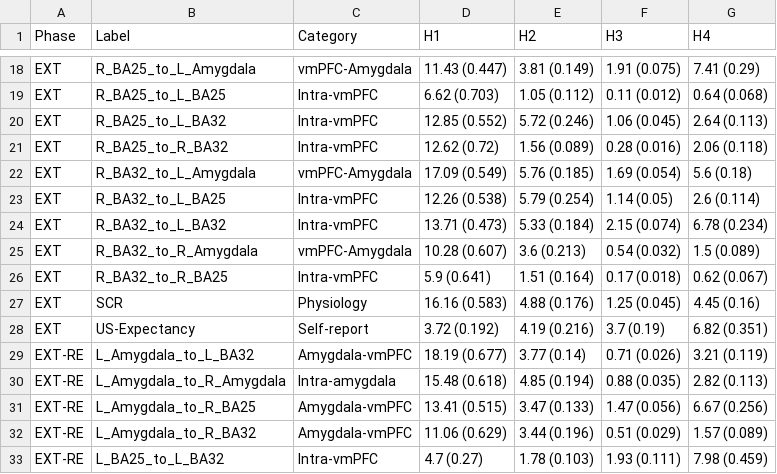
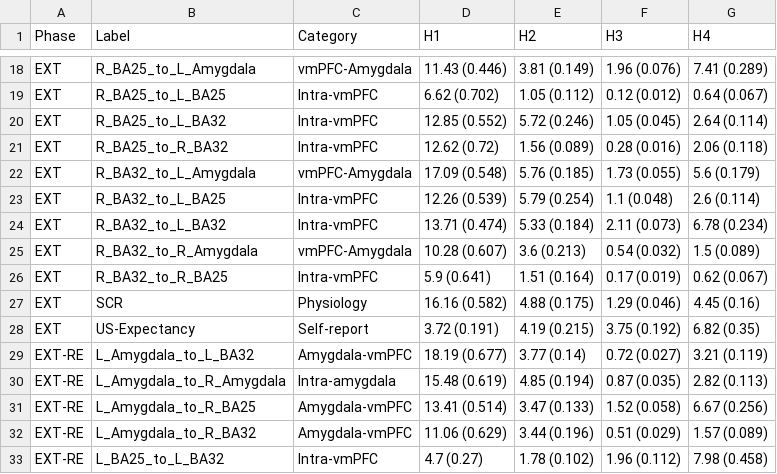
Before and after one commit to emma-biggs/ReactExtMRI, a CSV file: output/tables/RQ1_Bayesian_Hypothesis_Results.csv, drawn as a sheet; only a part is shown, gaps mark what is left out; the diff covers the shown part only; the diff names each change by its address in the sheet, - before the commit and + after, or states it on an @@ line.

```diff
--- a/output/tables/RQ1_Bayesian_Hypothesis_Results.csv
+++ b/output/tables/RQ1_Bayesian_Hypothesis_Results.csv
-D18 (H1): 11.43 (0.447)
+D18 (H1): 11.43 (0.446)
-F18 (H3): 1.91 (0.075)
+F18 (H3): 1.96 (0.076)
-G18 (H4): 7.41 (0.29)
+G18 (H4): 7.41 (0.289)
-D19 (H1): 6.62 (0.703)
+D19 (H1): 6.62 (0.702)
-F19 (H3): 0.11 (0.012)
+F19 (H3): 0.12 (0.012)
-G19 (H4): 0.64 (0.068)
+G19 (H4): 0.64 (0.067)
-F20 (H3): 1.06 (0.045)
+F20 (H3): 1.05 (0.045)
-G20 (H4): 2.64 (0.113)
+G20 (H4): 2.64 (0.114)
-D22 (H1): 17.09 (0.549)
+D22 (H1): 17.09 (0.548)
-F22 (H3): 1.69 (0.054)
+F22 (H3): 1.73 (0.055)
-G22 (H4): 5.6 (0.18)
+G22 (H4): 5.6 (0.179)
-D23 (H1): 12.26 (0.538)
+D23 (H1): 12.26 (0.539)
-F23 (H3): 1.14 (0.05)
+F23 (H3): 1.1 (0.048)
-D24 (H1): 13.71 (0.473)
+D24 (H1): 13.71 (0.474)
-F24 (H3): 2.15 (0.074)
+F24 (H3): 2.11 (0.073)
-F26 (H3): 0.17 (0.018)
+F26 (H3): 0.17 (0.019)
-D27 (H1): 16.16 (0.583)
+D27 (H1): 16.16 (0.582)
-E27 (H2): 4.88 (0.176)
+E27 (H2): 4.88 (0.175)
-F27 (H3): 1.25 (0.045)
+F27 (H3): 1.29 (0.046)
-D28 (H1): 3.72 (0.192)
+D28 (H1): 3.72 (0.191)
-E28 (H2): 4.19 (0.216)
+E28 (H2): 4.19 (0.215)
-F28 (H3): 3.7 (0.19)
+F28 (H3): 3.75 (0.192)
-G28 (H4): 6.82 (0.351)
+G28 (H4): 6.82 (0.35)
-F29 (H3): 0.71 (0.026)
+F29 (H3): 0.72 (0.027)
-D30 (H1): 15.48 (0.618)
+D30 (H1): 15.48 (0.619)
-F30 (H3): 0.88 (0.035)
+F30 (H3): 0.87 (0.035)
-D31 (H1): 13.41 (0.515)
+D31 (H1): 13.41 (0.514)
-F31 (H3): 1.47 (0.056)
+F31 (H3): 1.52 (0.058)
-E33 (H2): 1.78 (0.103)
+E33 (H2): 1.78 (0.102)
-F33 (H3): 1.93 (0.111)
+F33 (H3): 1.96 (0.112)
-G33 (H4): 7.98 (0.459)
+G33 (H4): 7.98 (0.458)
```
Also changed, not shown: 108 edited cells elsewhere in this file, 6 other files.
